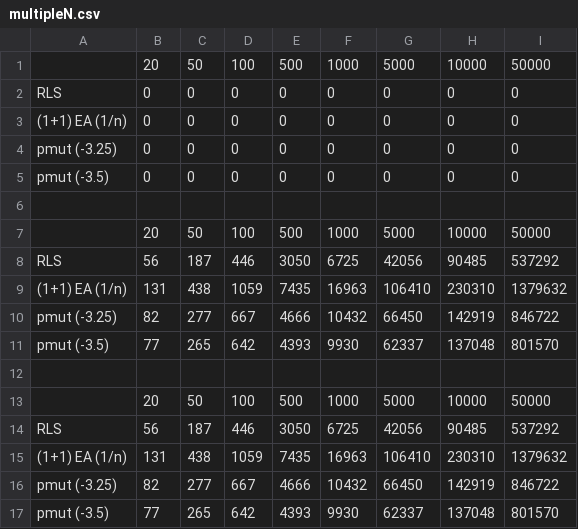
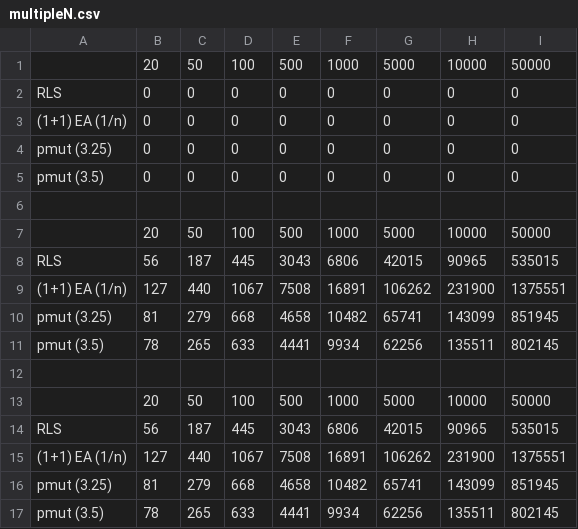
Before and after one commit to Err404NameNotFound/PartitionSolvingWithEAs, a CSV file: Thesis/data/oneMax/multipleN.csv, drawn as a sheet.

Commit message:
updated onemax for multipleN values

```diff
--- a/Thesis/data/oneMax/multipleN.csv
+++ b/Thesis/data/oneMax/multipleN.csv
@@ -3,15 +3,15 @@ RLS;0;0;0;0;0;0;0;0
 (1+1) EA (1/n);0;0;0;0;0;0;0;0
-pmut (-3.25);0;0;0;0;0;0;0;0
-pmut (-3.5);0;0;0;0;0;0;0;0
+pmut (3.25);0;0;0;0;0;0;0;0
+pmut (3.5);0;0;0;0;0;0;0;0
 
 ;20;50;100;500;1000;5000;10000;50000
-RLS;56;187;446;3050;6725;42056;90485;537292
-(1+1) EA (1/n);131;438;1059;7435;16963;106410;230310;1379632
-pmut (-3.25);82;277;667;4666;10432;66450;142919;846722
-pmut (-3.5);77;265;642;4393;9930;62337;137048;801570
+RLS;56;187;445;3043;6806;42015;90965;535015
+(1+1) EA (1/n);127;440;1067;7508;16891;106262;231900;1375551
+pmut (3.25);81;279;668;4658;10482;65741;143099;851945
+pmut (3.5);78;265;633;4441;9934;62256;135511;802145
 
 ;20;50;100;500;1000;5000;10000;50000
-RLS;56;187;446;3050;6725;42056;90485;537292
-(1+1) EA (1/n);131;438;1059;7435;16963;106410;230310;1379632
-pmut (-3.25);82;277;667;4666;10432;66450;142919;846722
-pmut (-3.5);77;265;642;4393;9930;62337;137048;801570
+RLS;56;187;445;3043;6806;42015;90965;535015
+(1+1) EA (1/n);127;440;1067;7508;16891;106262;231900;1375551
+pmut (3.25);81;279;668;4658;10482;65741;143099;851945
+pmut (3.5);78;265;633;4441;9934;62256;135511;802145
```
Also changed, not shown: 9 other files.
